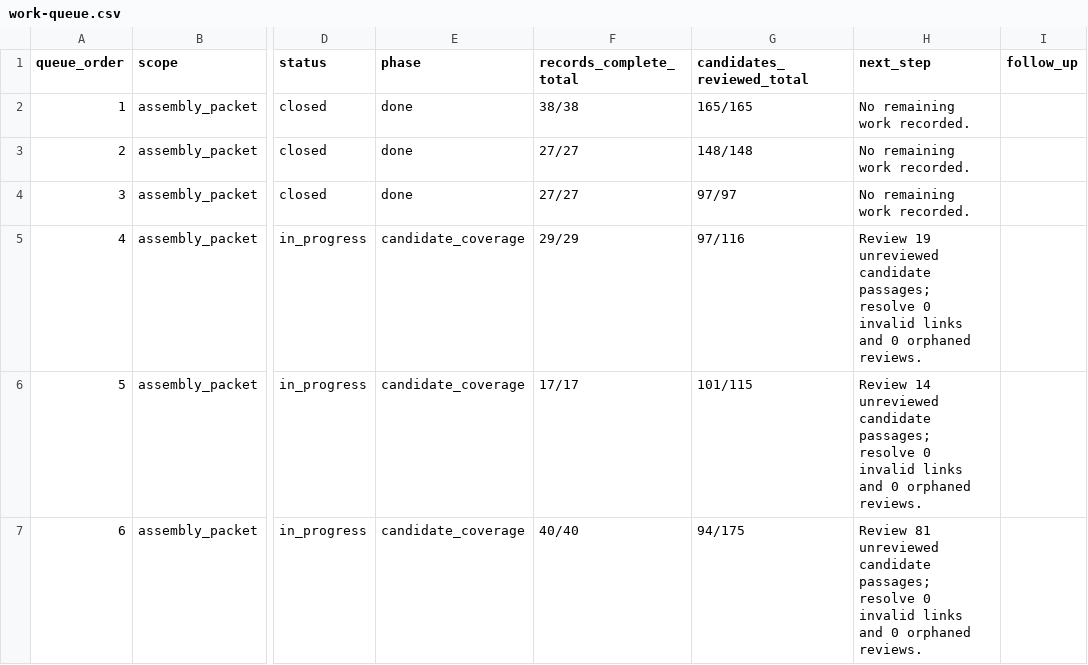
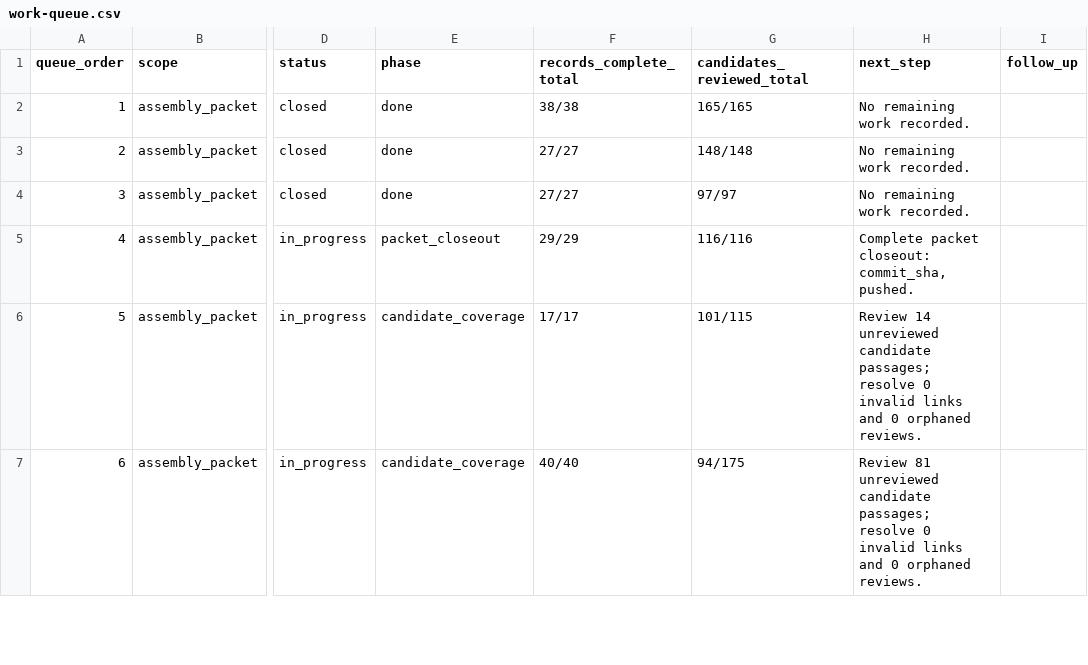
Before and after one commit to raymond-rishty/pca-ga, a CSV file: docs/overture-tracker/work-queue.csv, drawn as a sheet; only a part is shown, gaps mark what is left out; the diff names each change by its address in the sheet, - before the commit and + after, or states it on an @@ line.

```diff
--- a/docs/overture-tracker/work-queue.csv
+++ b/docs/overture-tracker/work-queue.csv
-E5 (phase): candidate_coverage
+E5 (phase): packet_closeout
-G5 (candidates_reviewed_total): 97/116
+G5 (candidates_reviewed_total): 116/116
-H5 (next_step): Review 19 unreviewed candidate passages; resolve 0 invalid links and 0 orphaned reviews.
+H5 (next_step): Complete packet closeout: commit_sha, pushed.
```
Also changed, not shown: docs/overture-tracker/assemblies.csv, docs/overture-tracker/overtures.csv, 35 other files.
